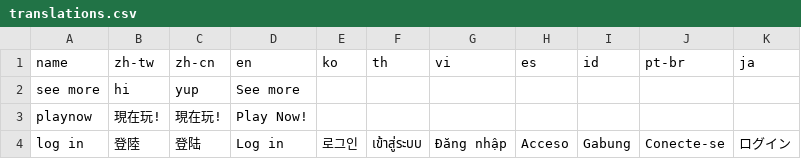
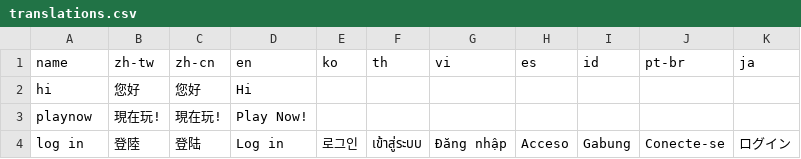
Before and after one commit to yaozakai/gambits, a CSV file: static/csv/translations.csv, drawn as a sheet; only a part is shown; removed rows and columns are numbered as before the commit, all else as after; the diff names each change by its address in the sheet, - before the commit and + after, or states it on an @@ line.

```diff
--- a/static/csv/translations.csv
+++ b/static/csv/translations.csv
-row 2: see more | hi | yup | See more
+row 2: hi | 您好 | 您好 | Hi
```
Also changed, not shown: static/csv/game_list.csv, 15 other files.
